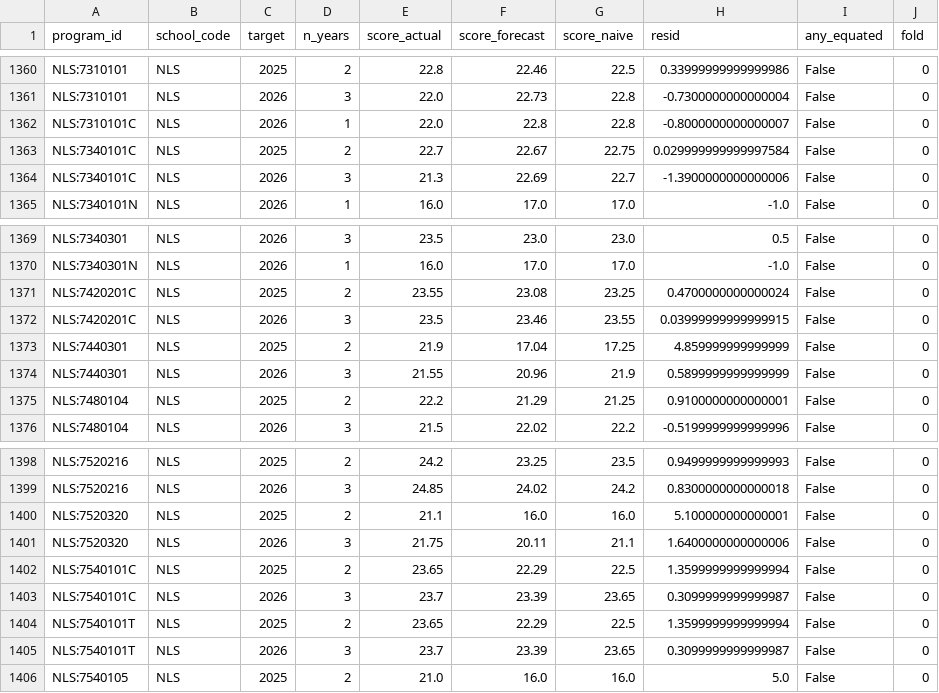
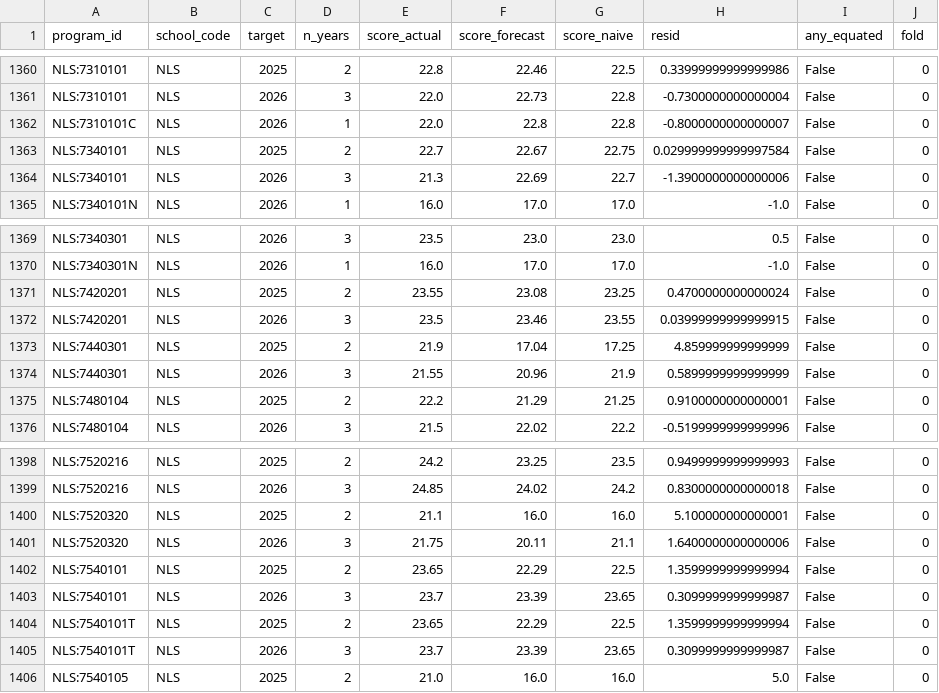
Before and after one commit to minhquan-le-06/uniadvisor-mvp, a CSV file: reports/backtest_residuals.csv, drawn as a sheet; only a part is shown, gaps mark what is left out.

```diff
--- a/reports/backtest_residuals.csv
+++ b/reports/backtest_residuals.csv
@@ -1362,4 +1362,4 @@ NLS:7310101,NLS,2026,3,22.0,22.73,22.8,-0.7300000000000004,False,0
 NLS:7310101C,NLS,2026,1,22.0,22.8,22.8,-0.8000000000000007,False,0
-NLS:7340101C,NLS,2025,2,22.7,22.67,22.75,0.029999999999997584,False,0
-NLS:7340101C,NLS,2026,3,21.3,22.69,22.7,-1.3900000000000006,False,0
+NLS:7340101,NLS,2025,2,22.7,22.67,22.75,0.029999999999997584,False,0
+NLS:7340101,NLS,2026,3,21.3,22.69,22.7,-1.3900000000000006,False,0
 NLS:7340101N,NLS,2026,1,16.0,17.0,17.0,-1.0,False,0
@@ -1370,4 +1370,4 @@ NLS:7340301,NLS,2026,3,23.5,23.0,23.0,0.5,False,0
 NLS:7340301N,NLS,2026,1,16.0,17.0,17.0,-1.0,False,0
-NLS:7420201C,NLS,2025,2,23.55,23.08,23.25,0.4700000000000024,False,0
-NLS:7420201C,NLS,2026,3,23.5,23.46,23.55,0.03999999999999915,False,0
+NLS:7420201,NLS,2025,2,23.55,23.08,23.25,0.4700000000000024,False,0
+NLS:7420201,NLS,2026,3,23.5,23.46,23.55,0.03999999999999915,False,0
 NLS:7440301,NLS,2025,2,21.9,17.04,17.25,4.859999999999999,False,0
@@ -1401,4 +1401,4 @@ NLS:7520320,NLS,2025,2,21.1,16.0,16.0,5.100000000000001,False,0
 NLS:7520320,NLS,2026,3,21.75,20.11,21.1,1.6400000000000006,False,0
-NLS:7540101C,NLS,2025,2,23.65,22.29,22.5,1.3599999999999994,False,0
-NLS:7540101C,NLS,2026,3,23.7,23.39,23.65,0.3099999999999987,False,0
+NLS:7540101,NLS,2025,2,23.65,22.29,22.5,1.3599999999999994,False,0
+NLS:7540101,NLS,2026,3,23.7,23.39,23.65,0.3099999999999987,False,0
 NLS:7540101T,NLS,2025,2,23.65,22.29,22.5,1.3599999999999994,False,0
```
Also changed, not shown: data/processed/distributions_meta.csv, data/processed/programs.csv, 10 other files.
